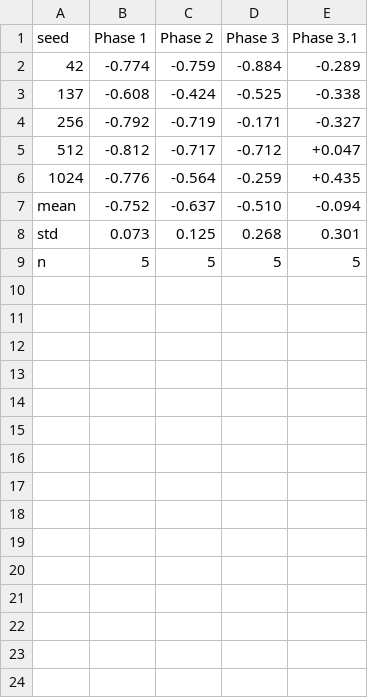
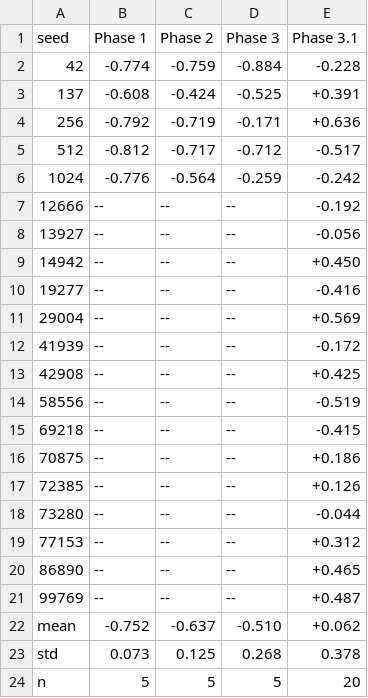
Before and after one commit to RachitAgrawal146/Poker_trust, a CSV file: paper_resources/data/headline_ladder.csv, drawn as a sheet.

```diff
--- a/paper_resources/data/headline_ladder.csv
+++ b/paper_resources/data/headline_ladder.csv
@@ -1,9 +1,24 @@
 seed,Phase 1,Phase 2,Phase 3,Phase 3.1
-42,-0.774,-0.759,-0.884,-0.289
-137,-0.608,-0.424,-0.525,-0.338
-256,-0.792,-0.719,-0.171,-0.327
-512,-0.812,-0.717,-0.712,+0.047
-1024,-0.776,-0.564,-0.259,+0.435
-mean,-0.752,-0.637,-0.510,-0.094
-std,0.073,0.125,0.268,0.301
-n,5,5,5,5
+42,-0.774,-0.759,-0.884,-0.228
+137,-0.608,-0.424,-0.525,+0.391
+256,-0.792,-0.719,-0.171,+0.636
+512,-0.812,-0.717,-0.712,-0.517
+1024,-0.776,-0.564,-0.259,-0.242
+12666,--,--,--,-0.192
+13927,--,--,--,-0.056
+14942,--,--,--,+0.450
+19277,--,--,--,-0.416
+29004,--,--,--,+0.569
+41939,--,--,--,-0.172
+42908,--,--,--,+0.425
+58556,--,--,--,-0.519
+69218,--,--,--,-0.415
+70875,--,--,--,+0.186
+72385,--,--,--,+0.126
+73280,--,--,--,-0.044
+77153,--,--,--,+0.312
+86890,--,--,--,+0.465
+99769,--,--,--,+0.487
+mean,-0.752,-0.637,-0.510,+0.062
+std,0.073,0.125,0.268,0.378
+n,5,5,5,20
```
Also changed, not shown: paper_resources/data/r_bootstrap_ci.csv, 9 other files.
